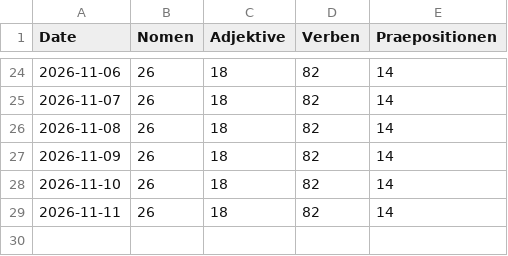
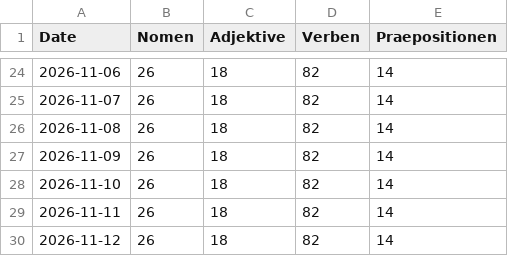
Before and after one commit to perminder07/german-vocab-tracker, a CSV file: data/progress.csv, drawn as a sheet; only a part is shown, gaps mark what is left out.

```diff
--- a/data/progress.csv
+++ b/data/progress.csv
@@ -29 +29,2 @@ Date,Nomen,Adjektive,Verben,Praepositionen
 2026-11-11,26,18,82,14
+2026-11-12,26,18,82,14
```
Also changed, not shown: 1 other file.
